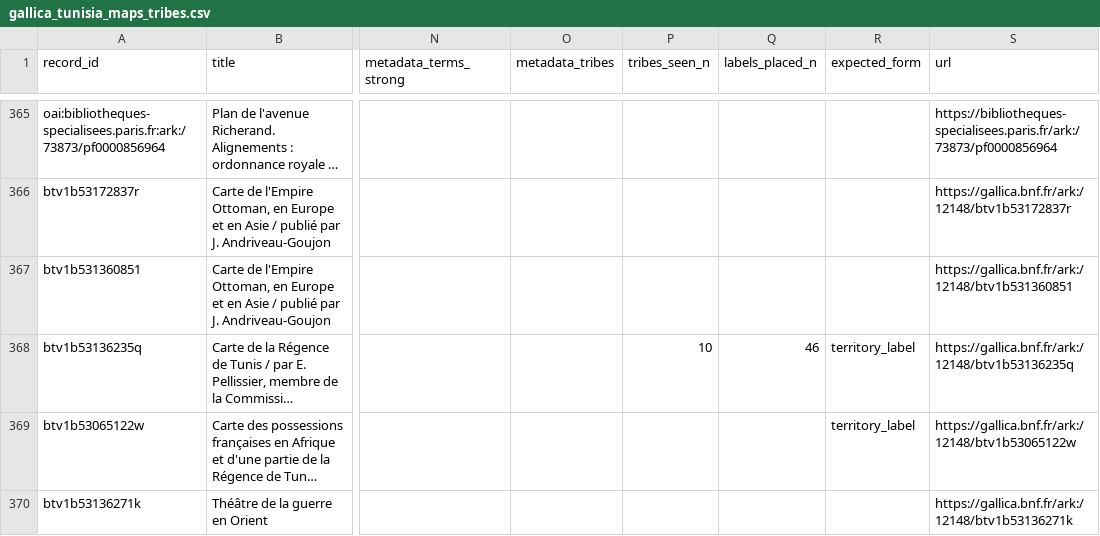
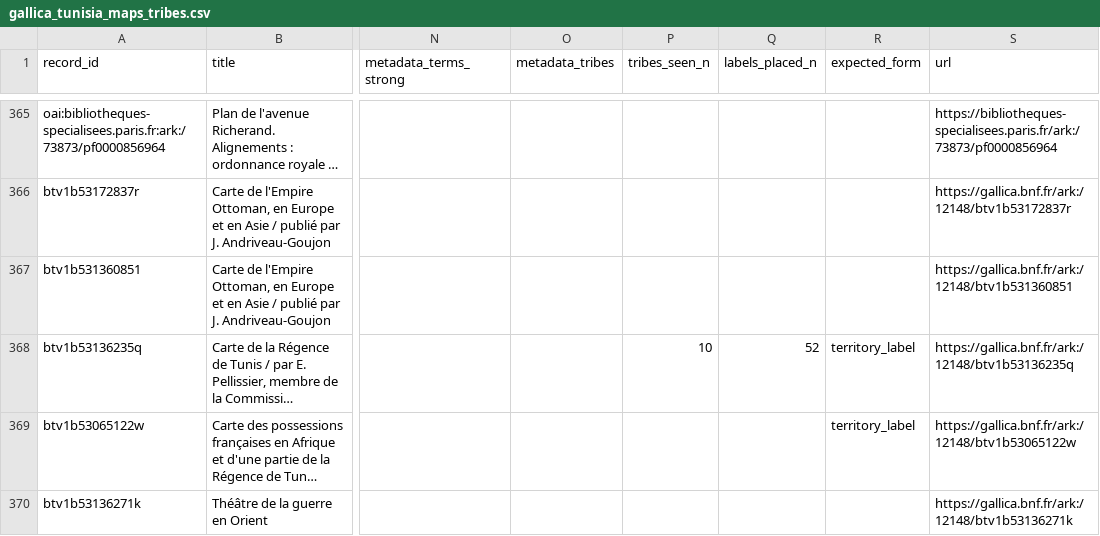
Before and after one commit to MedDhia/MapsTN, a CSV file: data/gallica_tunisia_maps_tribes.csv, drawn as a sheet; only a part is shown, gaps mark what is left out; long unchanged cells end in …; the diff names each change by its address in the sheet, - before the commit and + after, or states it on an @@ line.

```diff
--- a/data/gallica_tunisia_maps_tribes.csv
+++ b/data/gallica_tunisia_maps_tribes.csv
-Q368 (labels_placed_n): 46
+Q368 (labels_placed_n): 52
```
Also changed, not shown: data/tribal_map_agreement.csv, data/tribal_spread.csv, 14 other files.
